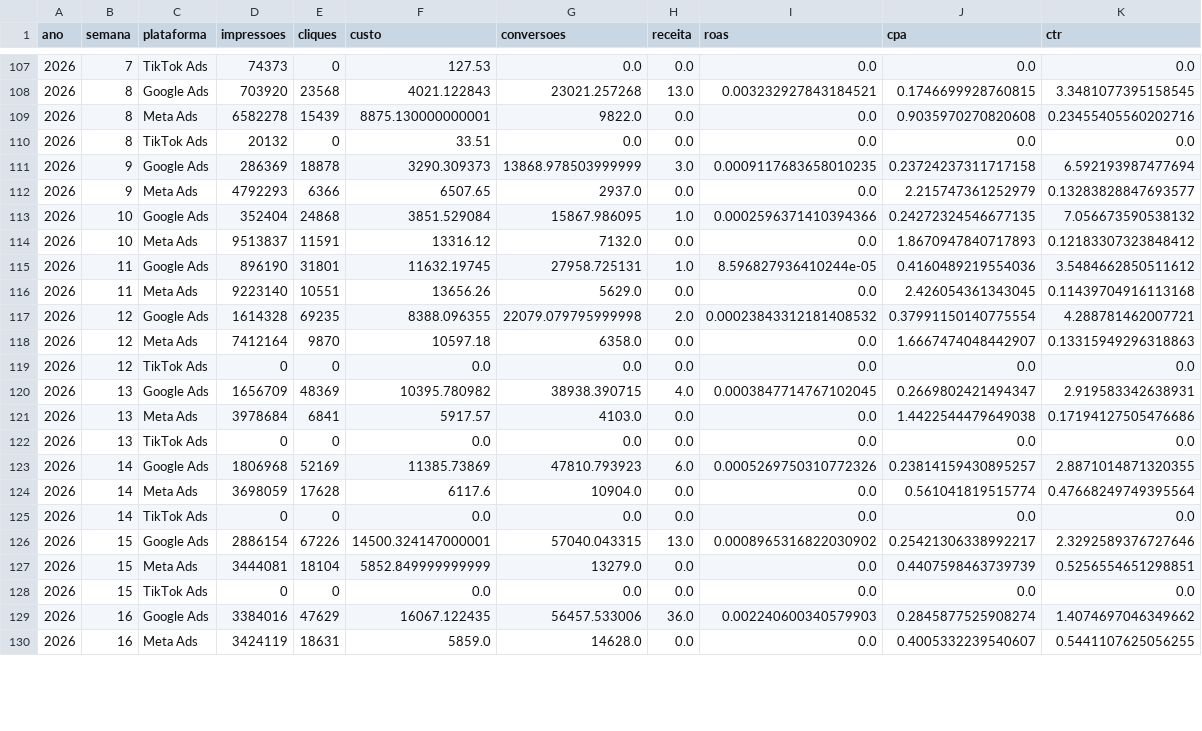
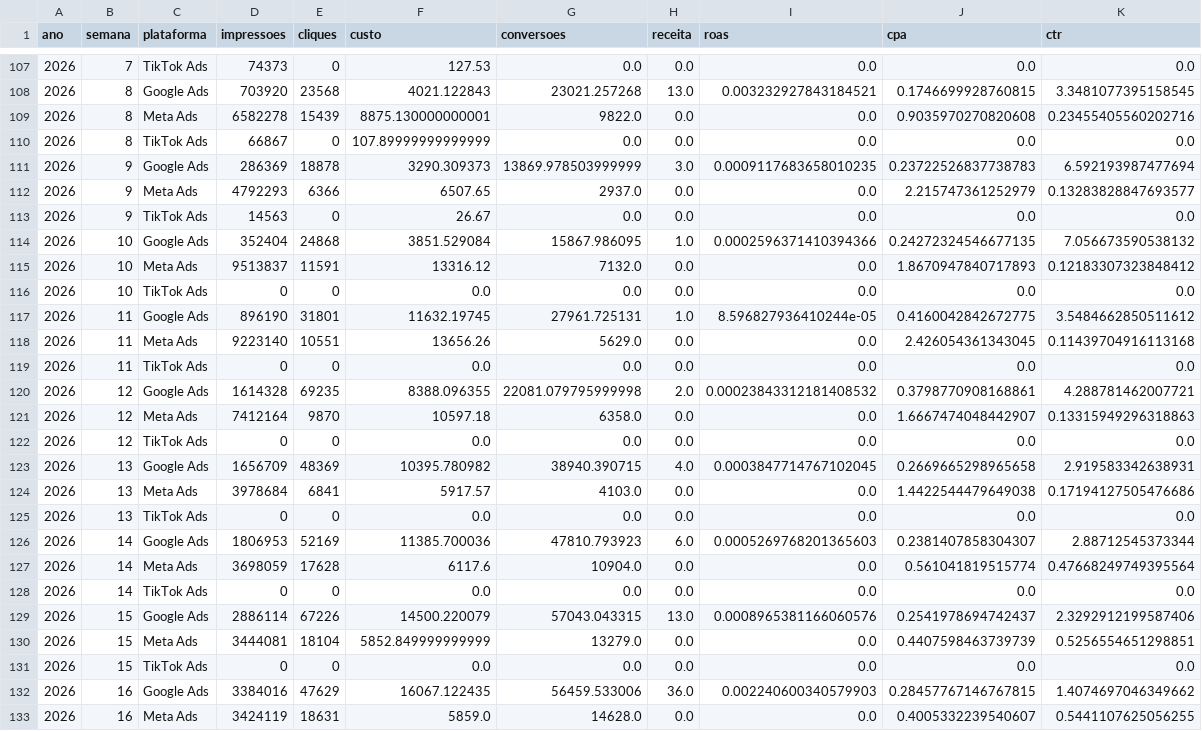
Before and after one commit to grupoalmeidajunior/dashboard-media-monitoring, a CSV file: Dados/Consolidado/cross_platform_semanal.csv, drawn as a sheet; only a part is shown, gaps mark what is left out; the diff covers the shown part only.

```diff
--- a/Dados/Consolidado/cross_platform_semanal.csv
+++ b/Dados/Consolidado/cross_platform_semanal.csv
@@ -109,22 +109,25 @@
 2026,8,Meta Ads,6582278,15439,8875.130000000001,9822.0,0.0,0.0,0.9035970270820608,0.23455405560202716
-2026,8,TikTok Ads,20132,0,33.51,0.0,0.0,0.0,0.0,0.0
-2026,9,Google Ads,286369,18878,3290.309373,13868.978503999999,3.0,0.0009117683658010235,0.23724237311717158,6.592193987477694
+2026,8,TikTok Ads,66867,0,107.89999999999999,0.0,0.0,0.0,0.0,0.0
+2026,9,Google Ads,286369,18878,3290.309373,13869.978503999999,3.0,0.0009117683658010235,0.23722526837738783,6.592193987477694
 2026,9,Meta Ads,4792293,6366,6507.65,2937.0,0.0,0.0,2.215747361252979,0.13283828847693577
+2026,9,TikTok Ads,14563,0,26.67,0.0,0.0,0.0,0.0,0.0
 2026,10,Google Ads,352404,24868,3851.529084,15867.986095,1.0,0.0002596371410394366,0.24272324546677135,7.056673590538132
 2026,10,Meta Ads,9513837,11591,13316.12,7132.0,0.0,0.0,1.8670947840717893,0.12183307323848412
-2026,11,Google Ads,896190,31801,11632.19745,27958.725131,1.0,8.596827936410244e-05,0.4160489219554036,3.5484662850511612
+2026,10,TikTok Ads,0,0,0.0,0.0,0.0,0.0,0.0,0.0
+2026,11,Google Ads,896190,31801,11632.19745,27961.725131,1.0,8.596827936410244e-05,0.4160042842672775,3.5484662850511612
 2026,11,Meta Ads,9223140,10551,13656.26,5629.0,0.0,0.0,2.426054361343045,0.11439704916113168
-2026,12,Google Ads,1614328,69235,8388.096355,22079.079795999998,2.0,0.00023843312181408532,0.37991150140775554,4.288781462007721
+2026,11,TikTok Ads,0,0,0.0,0.0,0.0,0.0,0.0,0.0
+2026,12,Google Ads,1614328,69235,8388.096355,22081.079795999998,2.0,0.00023843312181408532,0.3798770908168861,4.288781462007721
 2026,12,Meta Ads,7412164,9870,10597.18,6358.0,0.0,0.0,1.6667474048442907,0.13315949296318863
 2026,12,TikTok Ads,0,0,0.0,0.0,0.0,0.0,0.0,0.0
-2026,13,Google Ads,1656709,48369,10395.780982,38938.390715,4.0,0.0003847714767102045,0.2669802421494347,2.919583342638931
+2026,13,Google Ads,1656709,48369,10395.780982,38940.390715,4.0,0.0003847714767102045,0.2669665298965658,2.919583342638931
 2026,13,Meta Ads,3978684,6841,5917.57,4103.0,0.0,0.0,1.4422544479649038,0.17194127505476686
 2026,13,TikTok Ads,0,0,0.0,0.0,0.0,0.0,0.0,0.0
-2026,14,Google Ads,1806968,52169,11385.73869,47810.793923,6.0,0.0005269750310772326,0.23814159430895257,2.8871014871320355
+2026,14,Google Ads,1806953,52169,11385.700036,47810.793923,6.0,0.0005269768201365603,0.2381407858304307,2.88712545373344
 2026,14,Meta Ads,3698059,17628,6117.6,10904.0,0.0,0.0,0.561041819515774,0.47668249749395564
 2026,14,TikTok Ads,0,0,0.0,0.0,0.0,0.0,0.0,0.0
-2026,15,Google Ads,2886154,67226,14500.324147000001,57040.043315,13.0,0.0008965316822030902,0.25421306338992217,2.3292589376727646
+2026,15,Google Ads,2886114,67226,14500.220079,57043.043315,13.0,0.0008965381166060576,0.2541978694742437,2.3292912199587406
 2026,15,Meta Ads,3444081,18104,5852.849999999999,13279.0,0.0,0.0,0.4407598463739739,0.5256554651298851
 2026,15,TikTok Ads,0,0,0.0,0.0,0.0,0.0,0.0,0.0
-2026,16,Google Ads,3384016,47629,16067.122435,56457.533006,36.0,0.002240600340579903,0.2845877525908274,1.4074697046349662
+2026,16,Google Ads,3384016,47629,16067.122435,56459.533006,36.0,0.002240600340579903,0.28457767146767815,1.4074697046349662
 2026,16,Meta Ads,3424119,18631,5859.0,14628.0,0.0,0.0,0.4005332239540607,0.5441107625056255
```
Also changed, not shown: 16 edited cells elsewhere in this file, Dados/Consolidado/cross_platform_diario.csv, Dados/Google_Ads/conversion_actions.csv, 44 other files.
